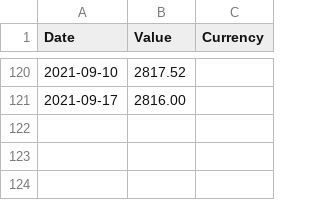
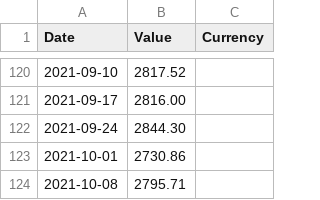
Before and after one commit to FrancisGrignon/invest, a CSV file: src/Web/Invest.MVC/Data/GOOGL.csv, drawn as a sheet; only a part is shown, gaps mark what is left out.

```diff
--- a/src/Web/Invest.MVC/Data/GOOGL.csv
+++ b/src/Web/Invest.MVC/Data/GOOGL.csv
@@ -121 +121,4 @@
 2021-09-17;2816.00
+2021-09-24;2844.30
+2021-10-01;2730.86
+2021-10-08;2795.71
```
Also changed, not shown: src/Web/Invest.MVC/Data/ABNB.csv, src/Web/Invest.MVC/Data/COST.csv, 7 other files.
